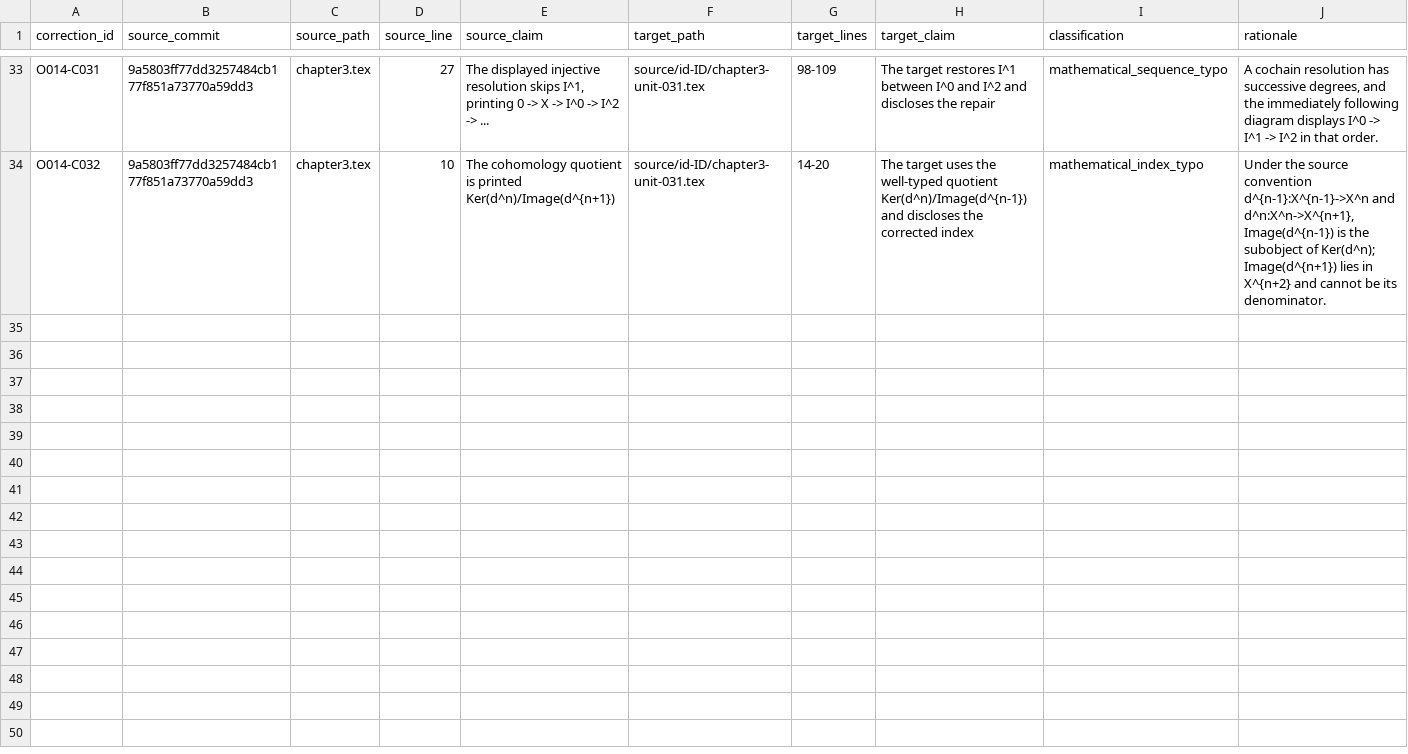
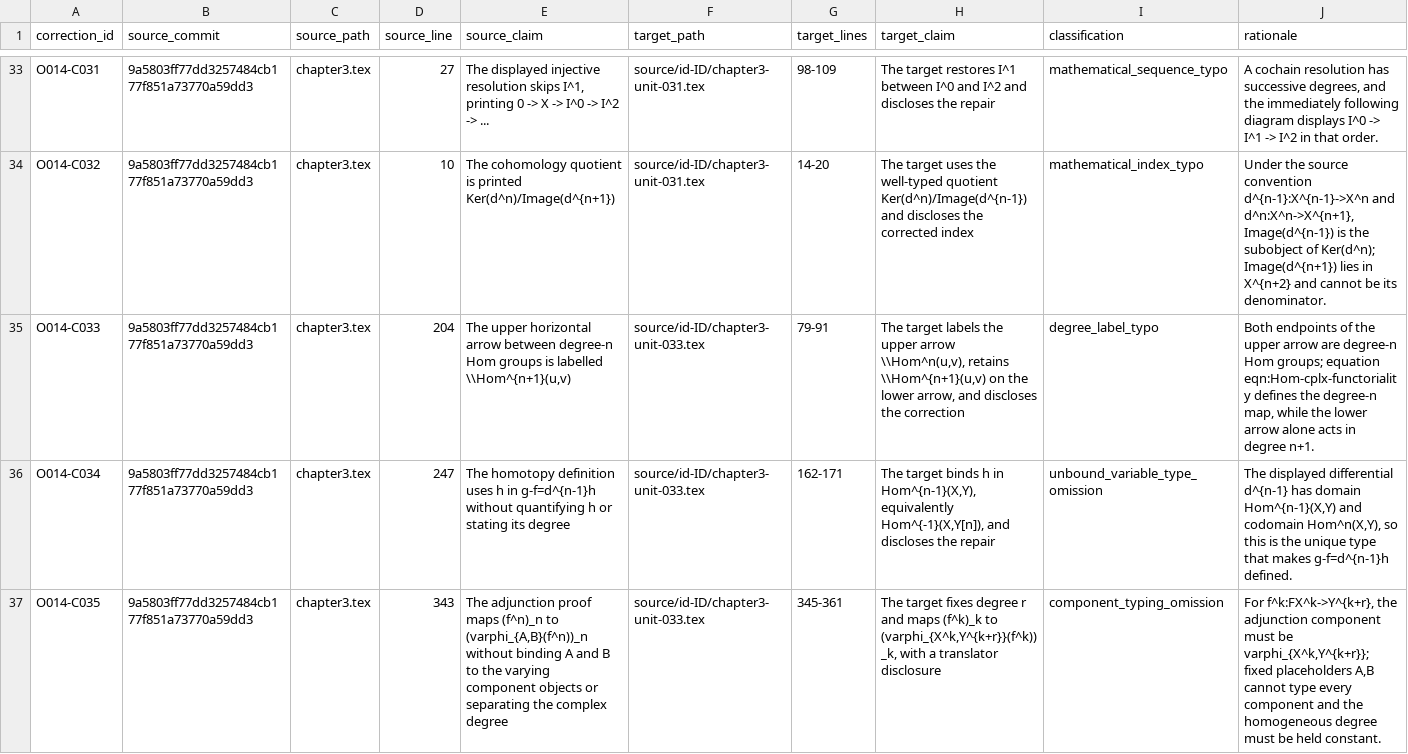
Before and after one commit to KokunoYumeto/metode-aljabar-jilid-2-id, a CSV file: provenance/SOURCE_CORRECTIONS.csv, drawn as a sheet; only a part is shown, gaps mark what is left out; rows hold the shown columns only; the diff names each change by its address in the sheet, - before the commit and + after, or states it on an @@ line.

```diff
--- a/provenance/SOURCE_CORRECTIONS.csv
+++ b/provenance/SOURCE_CORRECTIONS.csv
+row 35: O014-C033 | 9a5803ff77dd3257484cb177f851a73770a59dd3 | chapter3.tex | 204 | The upper horizontal arrow between degree-n Hom groups is labelled \\Hom^{n+1}(u,v) | source/id-ID/chapter3-unit-033.tex | 79-91 | The target labels the upper arrow \\Hom^n(u,v), retains \\Hom^{n+1}(u,v) on the lower arrow, and discloses the correction | degree_label_typo | Both endpoints of the upper arrow are degree-n Hom groups; equation eqn:Hom-cplx-functoriality defines the degree-n map, while the lower arrow alone acts in degree n+1.
+row 36: O014-C034 | 9a5803ff77dd3257484cb177f851a73770a59dd3 | chapter3.tex | 247 | The homotopy definition uses h in g-f=d^{n-1}h without quantifying h or stating its degree | source/id-ID/chapter3-unit-033.tex | 162-171 | The target binds h in Hom^{n-1}(X,Y), equivalently Hom^{-1}(X,Y[n]), and discloses the repair | unbound_variable_type_omission | The displayed differential d^{n-1} has domain Hom^{n-1}(X,Y) and codomain Hom^n(X,Y), so this is the unique type that makes g-f=d^{n-1}h defined.
+row 37: O014-C035 | 9a5803ff77dd3257484cb177f851a73770a59dd3 | chapter3.tex | 343 | The adjunction proof maps (f^n)_n to (varphi_{A,B}(f^n))_n without binding A and B to the varying component objects or separating the complex degree | source/id-ID/chapter3-unit-033.tex | 345-361 | The target fixes degree r and maps (f^k)_k to (varphi_{X^k,Y^{k+r}}(f^k))_k, with a translator disclosure | component_typing_omission | For f^k:FX^k->Y^{k+r}, the adjunction component must be varphi_{X^k,Y^{k+r}}; fixed placeholders A,B cannot type every component and the homogeneous degree must be held constant.
```
Also changed, not shown: MANIFEST.csv, backend/terms.csv, 12 other files.
